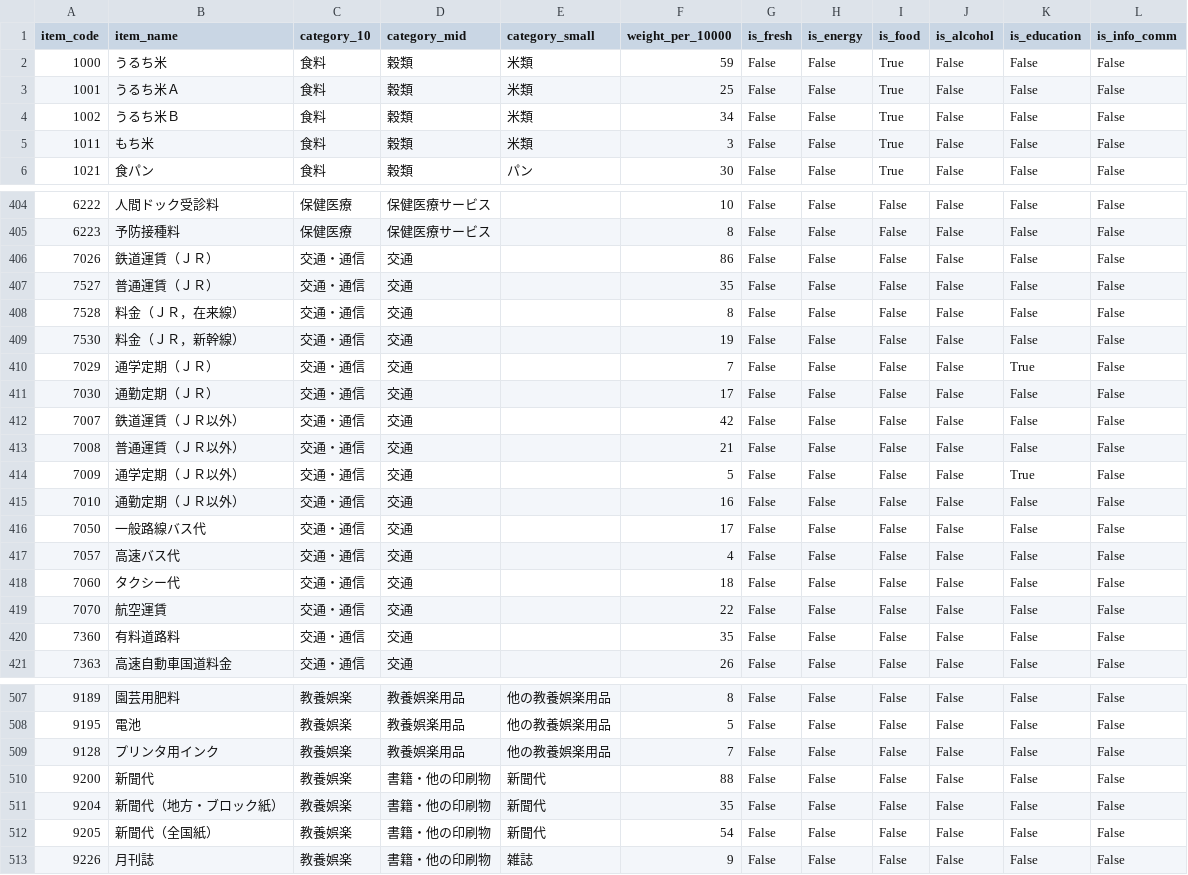
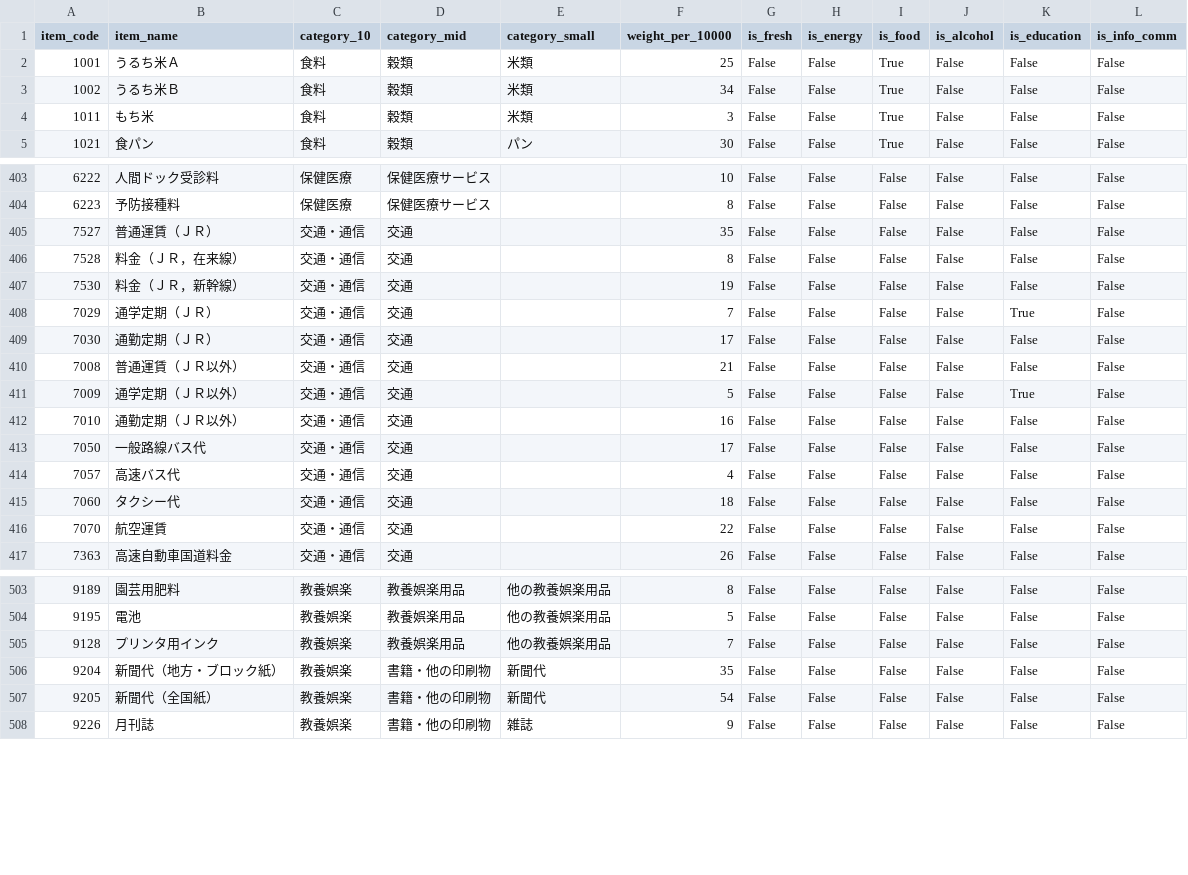
Before and after one commit to rh-moto/boj-cpi-adjusted, a CSV file: data/policy_params/item_master_2015.csv, drawn as a sheet; only a part is shown, gaps mark what is left out.

```diff
--- a/data/policy_params/item_master_2015.csv
+++ b/data/policy_params/item_master_2015.csv
@@ -1,3 +1,2 @@
 item_code,item_name,category_10,category_mid,category_small,weight_per_10000,is_fresh,is_energy,is_food,is_alcohol,is_education,is_info_comm
-1000,うるち米,食料,穀類,米類,59,False,False,True,False,False,False
 1001,うるち米Ａ,食料,穀類,米類,25,False,False,True,False,False,False
@@ -405,3 +404,2 @@
 6223,予防接種料,保健医療,保健医療サービス,,8,False,False,False,False,False,False
-7026,鉄道運賃（ＪＲ）,交通・通信,交通,,86,False,False,False,False,False,False
 7527,普通運賃（ＪＲ）,交通・通信,交通,,35,False,False,False,False,False,False
@@ -411,3 +409,2 @@
 7030,通勤定期（ＪＲ）,交通・通信,交通,,17,False,False,False,False,False,False
-7007,鉄道運賃（ＪＲ以外）,交通・通信,交通,,42,False,False,False,False,False,False
 7008,普通運賃（ＪＲ以外）,交通・通信,交通,,21,False,False,False,False,False,False
@@ -419,3 +416,2 @@
 7070,航空運賃,交通・通信,交通,,22,False,False,False,False,False,False
-7360,有料道路料,交通・通信,交通,,35,False,False,False,False,False,False
 7363,高速自動車国道料金,交通・通信,交通,,26,False,False,False,False,False,False
@@ -509,3 +505,2 @@
 9128,プリンタ用インク,教養娯楽,教養娯楽用品,他の教養娯楽用品,7,False,False,False,False,False,False
-9200,新聞代,教養娯楽,書籍・他の印刷物,新聞代,88,False,False,False,False,False,False
 9204,新聞代（地方・ブロック紙）,教養娯楽,書籍・他の印刷物,新聞代,35,False,False,False,False,False,False
```
Also changed, not shown: 3 other files.
